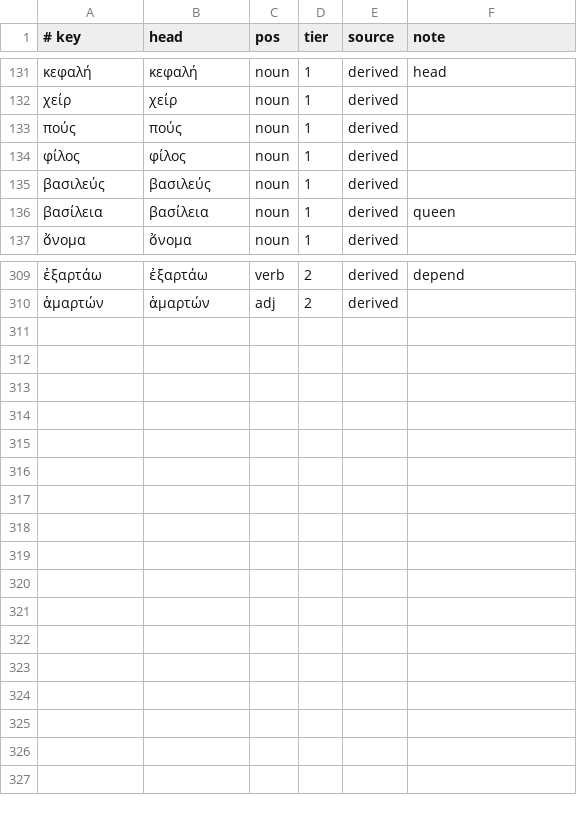
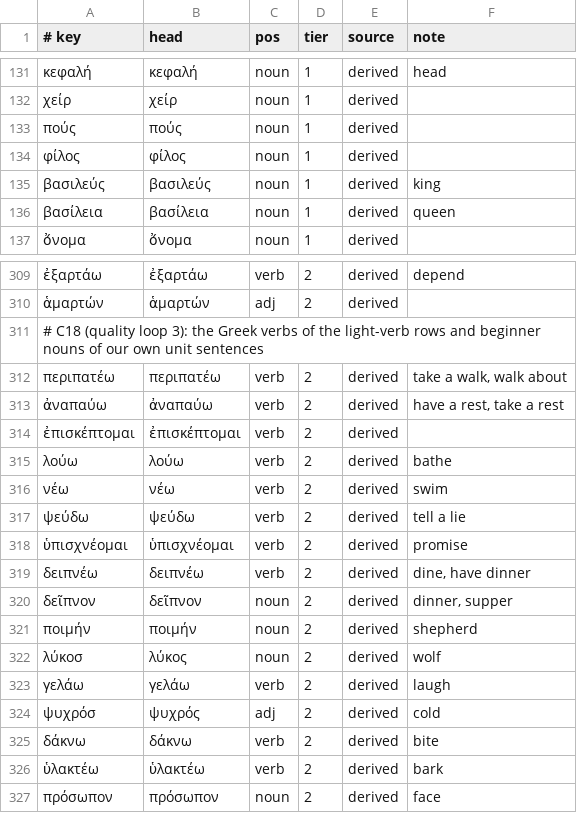
Before and after one commit to oldenKnight/vetusPoeta, a TSV file: data/curated/tiers_grc.tsv, drawn as a sheet; only a part is shown, gaps mark what is left out.

```diff
--- a/data/curated/tiers_grc.tsv
+++ b/data/curated/tiers_grc.tsv
@@ -134,3 +134,3 @@
 φίλος	φίλος	noun	1	derived	
-βασιλεύς	βασιλεύς	noun	1	derived	
+βασιλεύς	βασιλεύς	noun	1	derived	king
 βασίλεια	βασίλεια	noun	1	derived	queen
@@ -310 +310,18 @@
 ἁμαρτών	ἁμαρτών	adj	2	derived	
+# C18 (quality loop 3): the Greek verbs of the light-verb rows and beginner nouns of our own unit sentences
+περιπατέω	περιπατέω	verb	2	derived	take a walk, walk about
+ἀναπαύω	ἀναπαύω	verb	2	derived	have a rest, take a rest
+ἐπισκέπτομαι	ἐπισκέπτομαι	verb	2	derived	
+λούω	λούω	verb	2	derived	bathe
+νέω	νέω	verb	2	derived	swim
+ψεύδω	ψεύδω	verb	2	derived	tell a lie
+ὑπισχνέομαι	ὑπισχνέομαι	verb	2	derived	promise
+δειπνέω	δειπνέω	verb	2	derived	dine, have dinner
+δεῖπνον	δεῖπνον	noun	2	derived	dinner, supper
+ποιμήν	ποιμήν	noun	2	derived	shepherd
+λύκοσ	λύκος	noun	2	derived	wolf
+γελάω	γελάω	verb	2	derived	laugh
+ψυχρόσ	ψυχρός	adj	2	derived	cold
+δάκνω	δάκνω	verb	2	derived	bite
+ὑλακτέω	ὑλακτέω	verb	2	derived	bark
+πρόσωπον	πρόσωπον	noun	2	derived	face
```
Also changed, not shown: data/curated/lexical_en_grc.tsv, data/curated/valency_grc.tsv, 10 other files.
